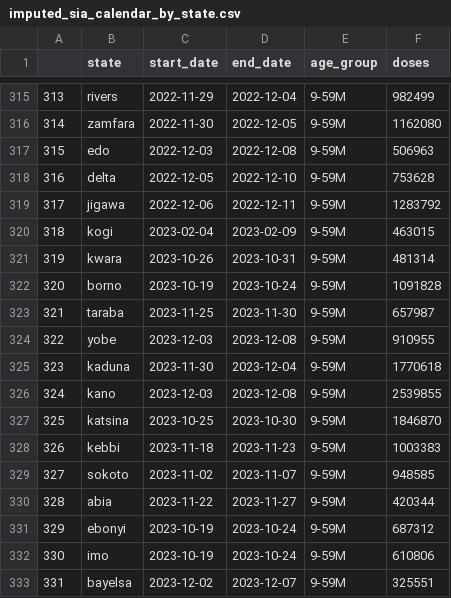
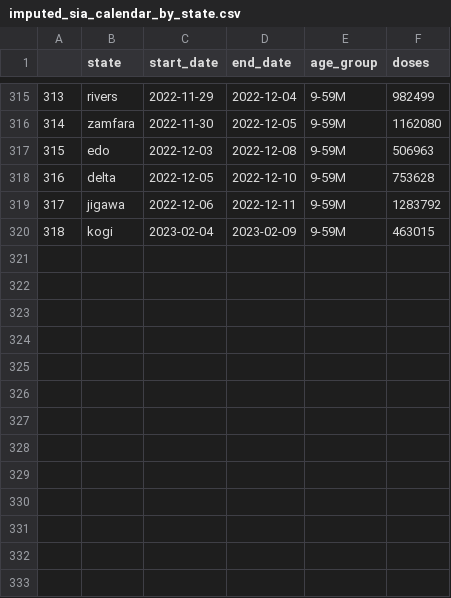
Before and after one commit to krosenfeld-IDM/intensification, a CSV file: _data/imputed_sia_calendar_by_state.csv, drawn as a sheet; only a part is shown, gaps mark what is left out.

```diff
--- a/_data/imputed_sia_calendar_by_state.csv
+++ b/_data/imputed_sia_calendar_by_state.csv
@@ -320,14 +320 @@
 318,kogi,2023-02-04,2023-02-09,9-59M,463015
-319,kwara,2023-10-26,2023-10-31,9-59M,481314
-320,borno,2023-10-19,2023-10-24,9-59M,1091828
-321,taraba,2023-11-25,2023-11-30,9-59M,657987
-322,yobe,2023-12-03,2023-12-08,9-59M,910955
-323,kaduna,2023-11-30,2023-12-04,9-59M,1770618
-324,kano,2023-12-03,2023-12-08,9-59M,2539855
-325,katsina,2023-10-25,2023-10-30,9-59M,1846870
-326,kebbi,2023-11-18,2023-11-23,9-59M,1003383
-327,sokoto,2023-11-02,2023-11-07,9-59M,948585
-328,abia,2023-11-22,2023-11-27,9-59M,420344
-329,ebonyi,2023-10-19,2023-10-24,9-59M,687312
-330,imo,2023-10-19,2023-10-24,9-59M,610806
-331,bayelsa,2023-12-02,2023-12-07,9-59M,325551
```
Also changed, not shown: 1 other file.
